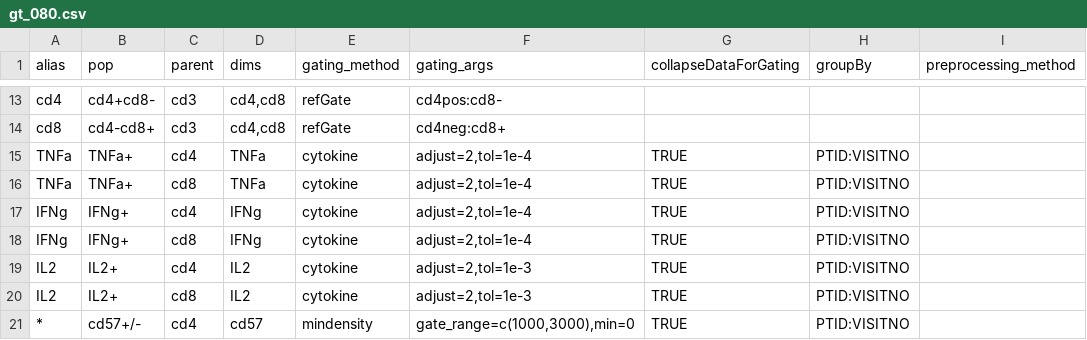
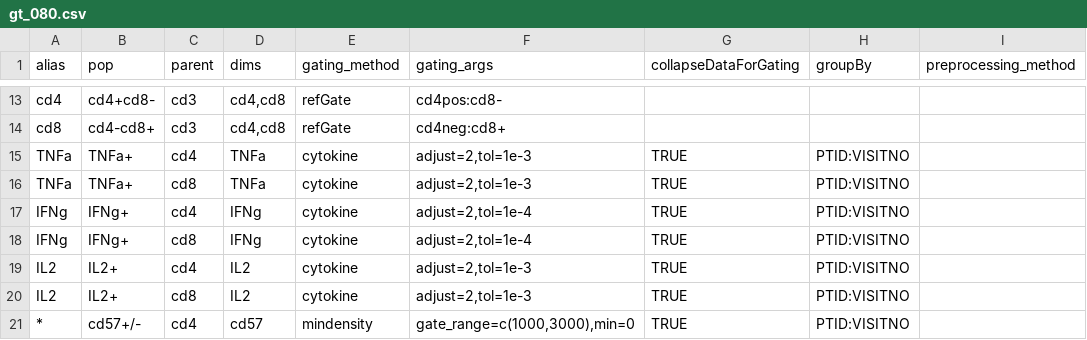
Before and after one commit to gfinak/OpenCytoTutorial, a CSV file: data/template/gt_080.csv, drawn as a sheet; only a part is shown, gaps mark what is left out; the diff names each change by its address in the sheet, - before the commit and + after, or states it on an @@ line.

Commit message:
Update styles, template, and slides

```diff
--- a/data/template/gt_080.csv
+++ b/data/template/gt_080.csv
-F15:F16 (gating_args): adjust=2,tol=1e-4
+F15:F16 (gating_args): adjust=2,tol=1e-3
```
Also changed, not shown: 3 other files.
